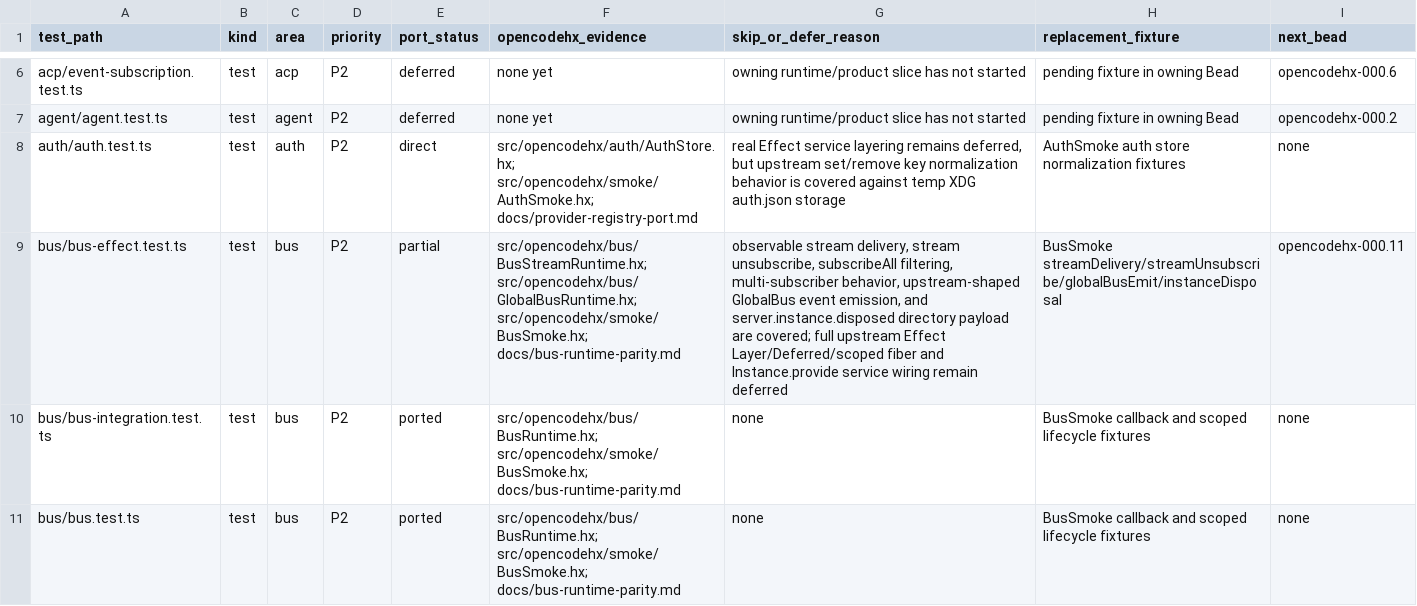
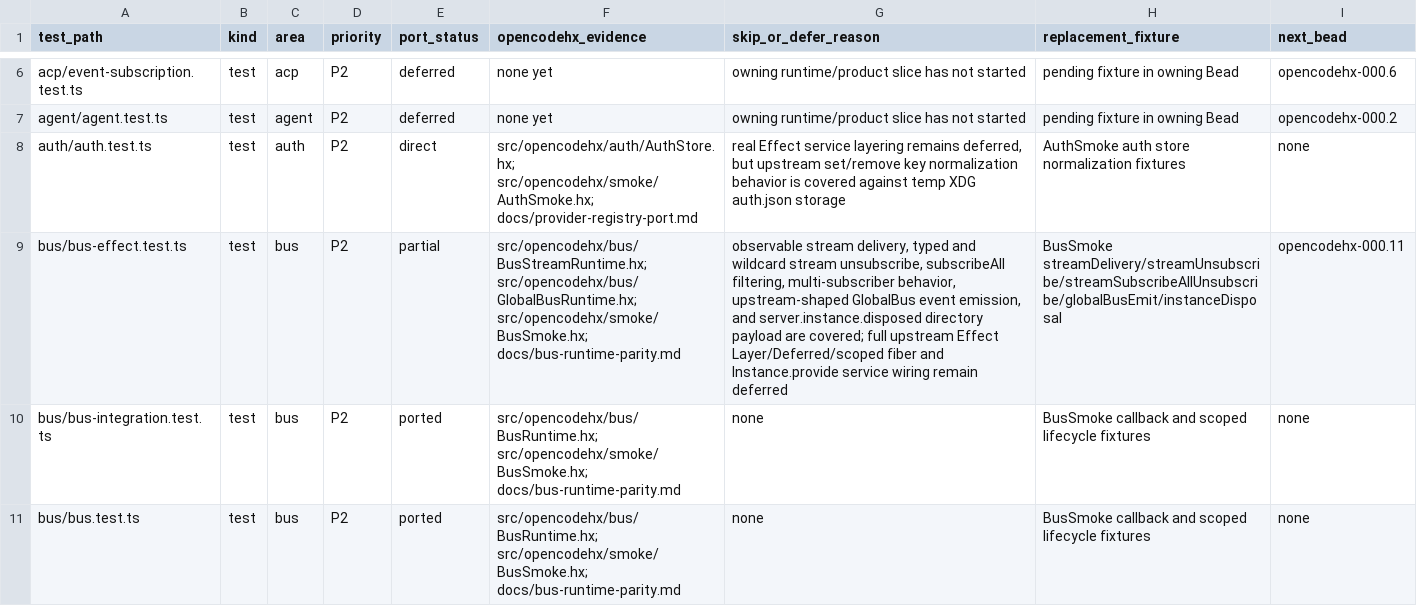
Before and after one commit to fullofcaffeine/opencodehx, a CSV file: reference/opencode-test-port-matrix.csv, drawn as a sheet; only a part is shown, gaps mark what is left out; the diff names each change by its address in the sheet, - before the commit and + after, or states it on an @@ line.

Commit message:
test: cover bus stream wildcard unsubscribe

```diff
--- a/reference/opencode-test-port-matrix.csv
+++ b/reference/opencode-test-port-matrix.csv
-G9 (skip_or_defer_reason): …stream delivery, stream unsubscribe,…
+G9 (skip_or_defer_reason): …stream delivery, typed and wildcard stream unsubscribe,…
-H9 (replacement_fixture): BusSmoke streamDelivery/streamUnsubscribe/globalBusEmit/instanceDisposal
+H9 (replacement_fixture): BusSmoke streamDelivery/streamUnsubscribe/streamSubscribeAllUnsubscribe/globalBusEmit/instanceDisposal
```
Also changed, not shown: 6 other files.
